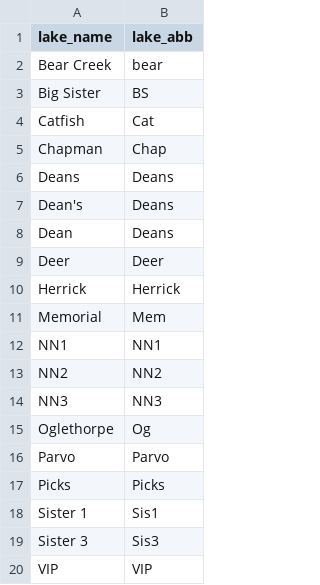
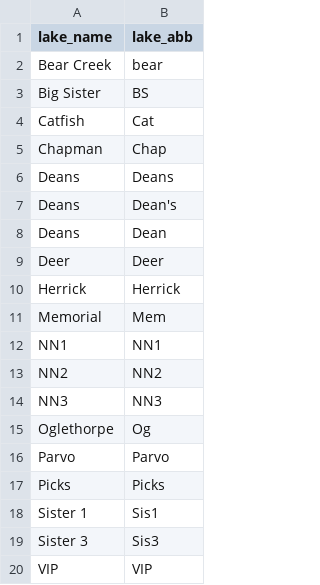
Before and after one commit to dcsuh/microsporidians, a CSV file: data/lake_name_key.csv, drawn as a sheet.

```diff
--- a/data/lake_name_key.csv
+++ b/data/lake_name_key.csv
@@ -6,4 +6,4 @@ Chapman,Chap
 Deans,Deans
-Dean's,Deans
-Dean,Deans
+Deans,Dean's
+Deans,Dean
 Deer,Deer
```
Also changed, not shown: 2 other files.
